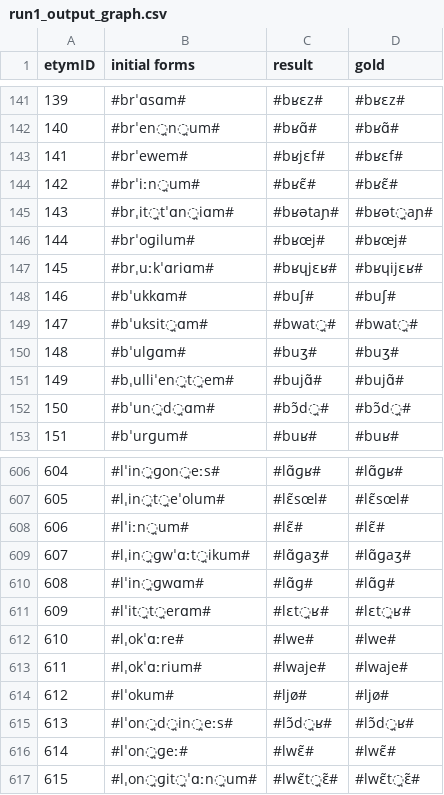
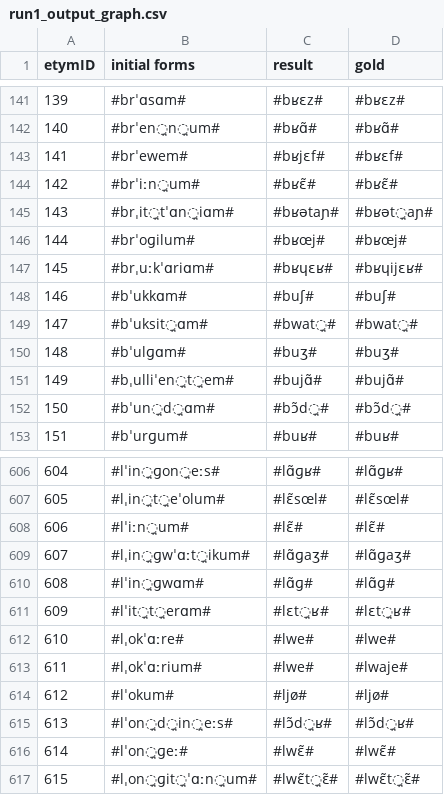
Before and after one commit to clmarr/DiaSim, a CSV file: run1_output_graph.csv, drawn as a sheet; only a part is shown, gaps mark what is left out.

```diff
--- a/run1_output_graph.csv
+++ b/run1_output_graph.csv
@@ -146,3 +146,3 @@ etymID,initial forms,result, gold
 144,#brˈoɡilum#,#bʁœj#,#bʁœj#
-145,#brˌuːkˈɑriɑm#,#bʁɥjɛʁ#,#bʁɥijɛʁ#
+145,#brˌuːkˈɑriɑm#,#bʁɥɛʁ#,#bʁɥijɛʁ#
 146,#bˈukkɑm#,#buʃ#,#buʃ#
@@ -612,3 +612,3 @@ etymID,initial forms,result, gold
 610,#lˌokˈɑːre#,#lwe#,#lwe#
-611,#lˌokˈɑːrium#,#lwaje#,#lwaje#
+611,#lˌokˈɑːrium#,#lwe#,#lwaje#
 612,#lˈokum#,#ljø#,#ljø#
```
Also changed, not shown: 5 other files.
